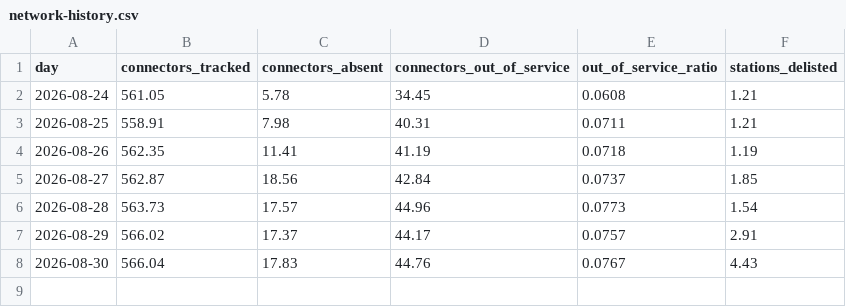
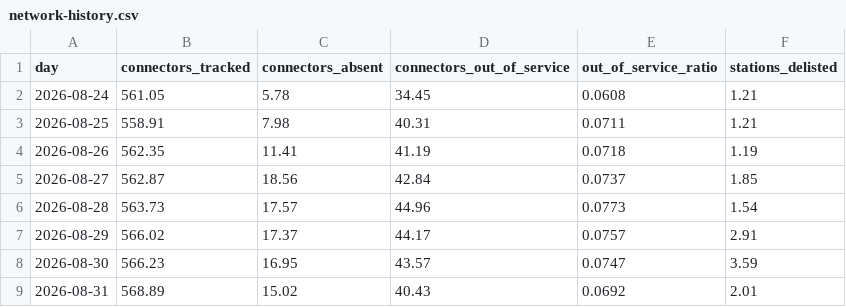
Before and after one commit to MartinLVila/uy-ev-chargers, a CSV file: data/network-history.csv, drawn as a sheet.

Commit message:
Record 2026-08-31 state: 42 of 584 connectors out of service, 3 stations not reporting

```diff
--- a/data/network-history.csv
+++ b/data/network-history.csv
@@ -7,2 +7,3 @@ day,connectors_tracked,connectors_absent,connectors_out_of_service,out_of_servic
 2026-08-29,566.02,17.37,44.17,0.0757,2.91
-2026-08-30,566.04,17.83,44.76,0.0767,4.43
+2026-08-30,566.23,16.95,43.57,0.0747,3.59
+2026-08-31,568.89,15.02,40.43,0.0692,2.01
```
Also changed, not shown: 1 other file.
